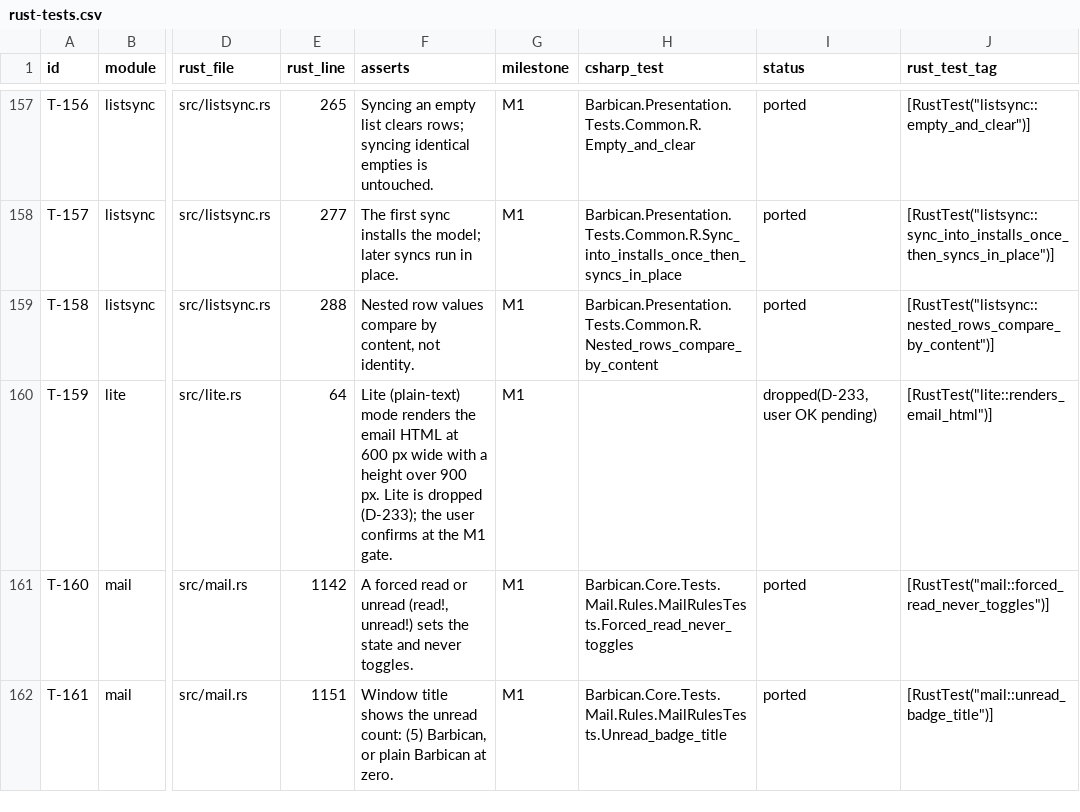
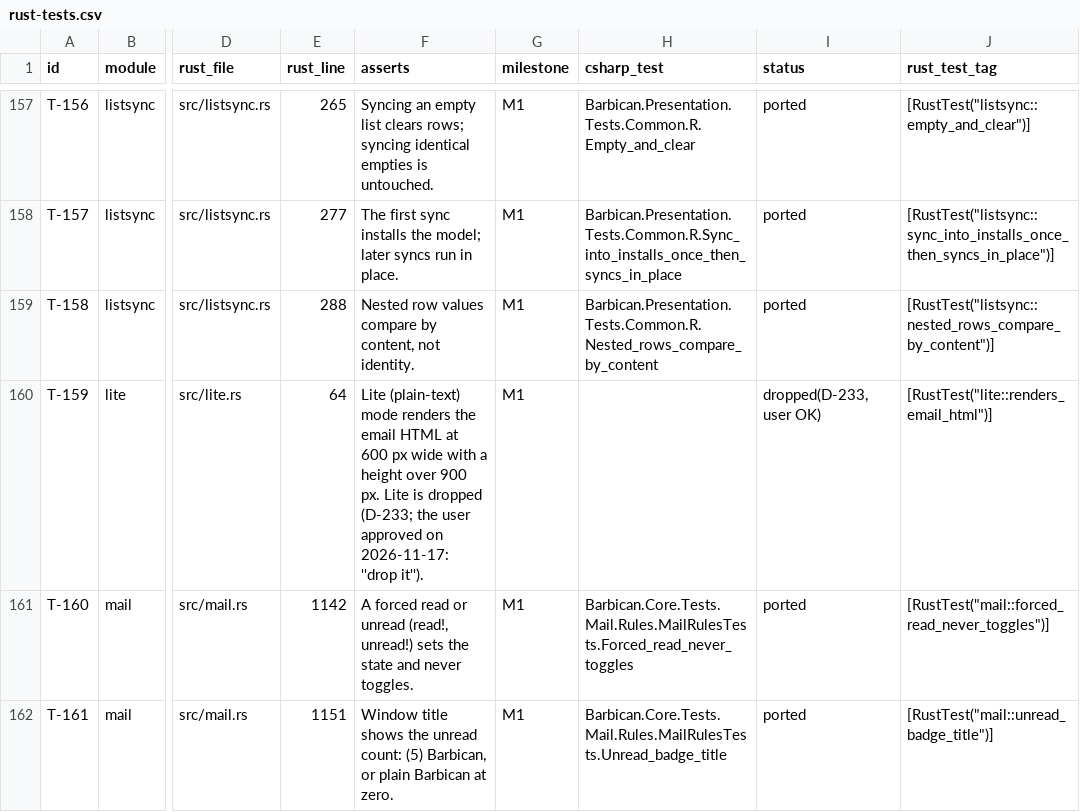
Before and after one commit to Kaan88/barbican, a CSV file: spec/rust-tests.csv, drawn as a sheet; only a part is shown, gaps mark what is left out; the diff names each change by its address in the sheet, - before the commit and + after, or states it on an @@ line.

```diff
--- a/spec/rust-tests.csv
+++ b/spec/rust-tests.csv
-F160 (asserts): …is dropped (D-233); the user confirms at the M1 gate.
+F160 (asserts): …is dropped (D-233; the user approved on 2026-11-17: ''drop it'').
-I160 (status): dropped(D-233, user OK pending)
+I160 (status): dropped(D-233, user OK)
```
Also changed, not shown: 5 other files.
